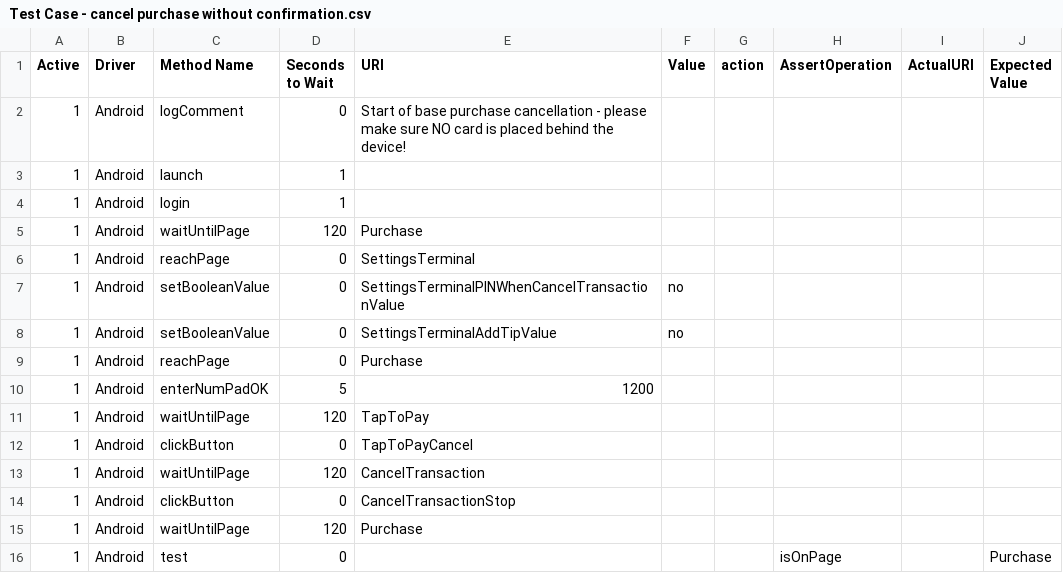
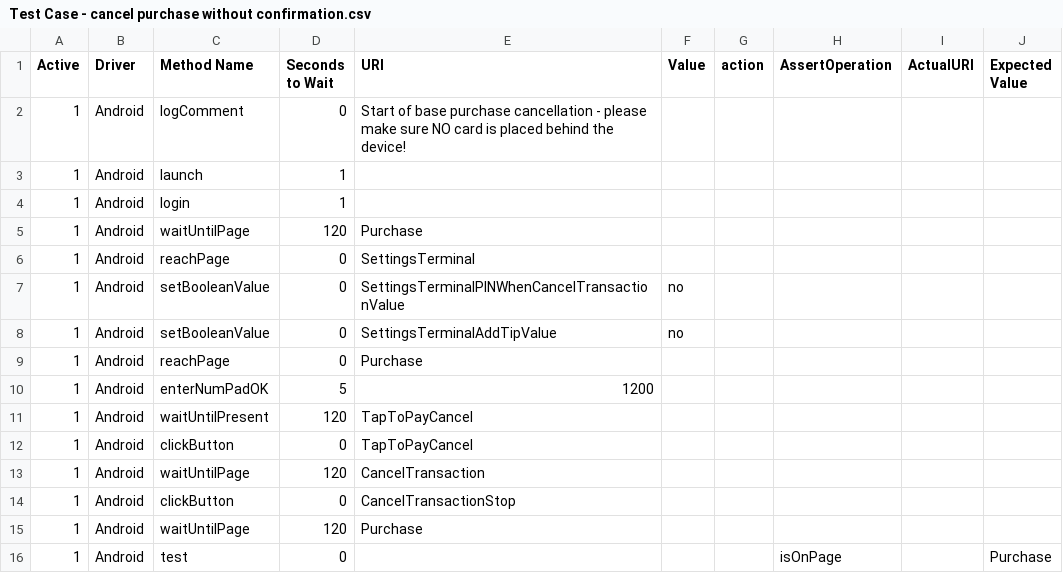
Before and after one commit to taoye185/Automation, a CSV file: src/Testcase configuration/Test Group Config/CBA Test Case/Test Case - cancel purchase without confirmation.csv, drawn as a sheet.

```diff
--- a/src/Testcase configuration/Test Group Config/CBA Test Case/Test Case - cancel purchase without confirmation.csv
+++ b/src/Testcase configuration/Test Group Config/CBA Test Case/Test Case - cancel purchase without confirmation.csv
@@ -10,3 +10,3 @@ Active,Driver,Method Name, Seconds to Wait, URI, Value, action, AssertOperation,
 1,Android,enterNumPadOK,5,1200,,,,,
-1,Android,waitUntilPage,120,TapToPay,,,,,
+1,Android,waitUntilPresent,120,TapToPayCancel,,,,,
 1,Android,clickButton,0,TapToPayCancel,,,,,
```
Also changed, not shown: bin/Testcase configuration/Element Config/app elements - CBA Pre-Prod Debug.csv, bin/Testcase configuration/Test Management.csv, 57 other files.
